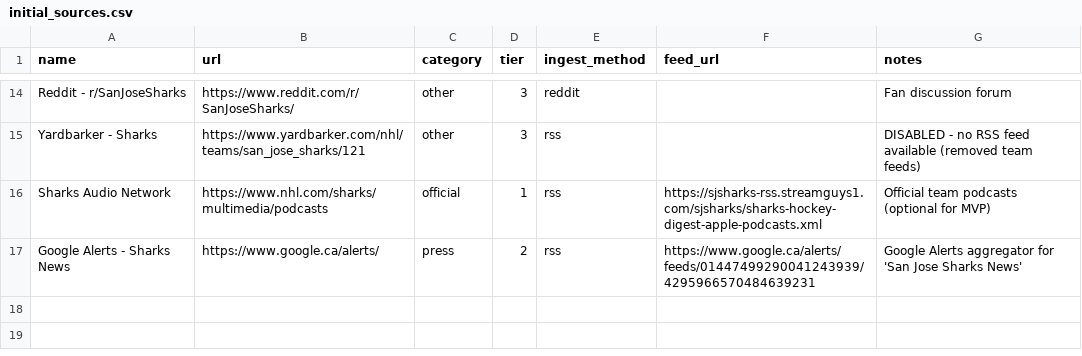
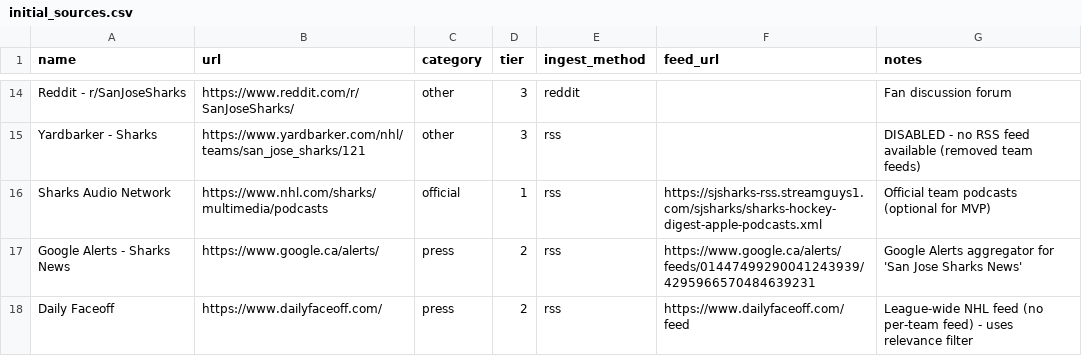
Before and after one commit to davinoishi/Sharks-News-Aggregator, a CSV file: initial_sources.csv, drawn as a sheet; only a part is shown, gaps mark what is left out.

```diff
--- a/initial_sources.csv
+++ b/initial_sources.csv
@@ -17 +17,2 @@ Sharks Audio Network,https://www.nhl.com/sharks/multimedia/podcasts,official,1,r
 Google Alerts - Sharks News,https://www.google.ca/alerts/,press,2,rss,https://www.google.ca/alerts/feeds/01447499290041243939/4295966570484639231,Google Alerts aggregator for 'San Jose Sharks News'
+Daily Faceoff,https://www.dailyfaceoff.com/,press,2,rss,https://www.dailyfaceoff.com/feed,League-wide NHL feed (no per-team feed) - uses relevance filter
```
Also changed, not shown: 3 other files.
